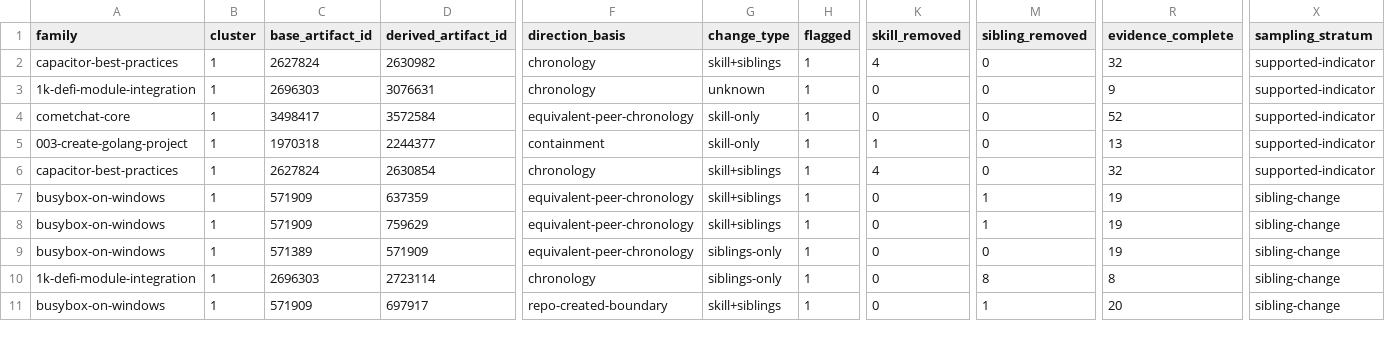
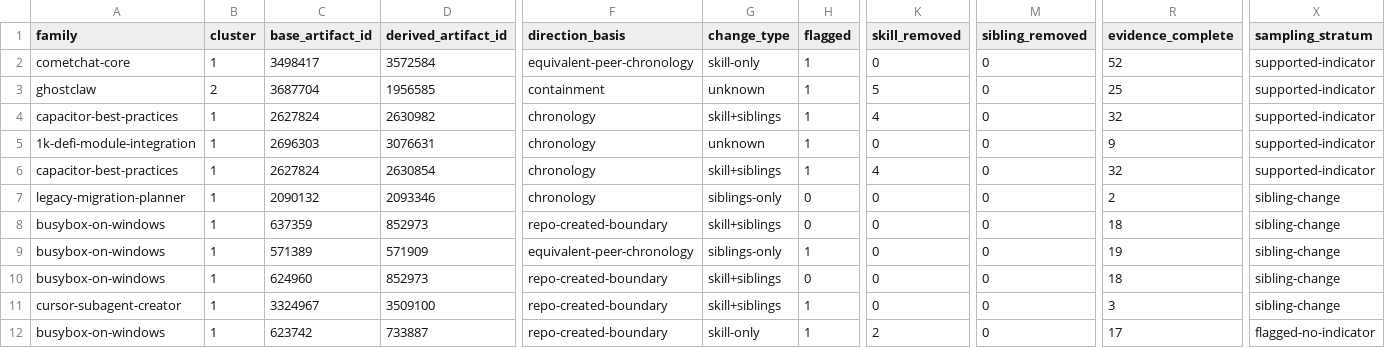
Before and after one commit to umdnp/csc580-project8, a CSV file: notebooks/end_to_end_pipeline/results/sprint2/review/validation_sample.csv, drawn as a sheet; only a part is shown, gaps mark what is left out; removed rows and columns are numbered as before the commit, all else as after; rows hold the shown columns only; the diff covers the shown part only; the diff names each change by its address in the sheet, - before the commit and + after, or states it on an @@ line.

```diff
--- a/notebooks/end_to_end_pipeline/results/sprint2/review/validation_sample.csv
+++ b/notebooks/end_to_end_pipeline/results/sprint2/review/validation_sample.csv
@@ row 4 moved to row 2: cometchat-core @@
+row 3: ghostclaw | 2 | 3687704 | 1956585 | containment | unknown | 1 | 5 | 0 | 25 | supported-indicator
-row 5: 003-create-golang-project | 1 | 1970318 | 2244377 | containment | skill-only | 1 | 1 | 0 | 13 | supported-indicator
-A7 (family): busybox-on-windows
+A7 (family): legacy-migration-planner
-C7 (base_artifact_id): 571909
+C7 (base_artifact_id): 2090132
-D7 (derived_artifact_id): 637359
+D7 (derived_artifact_id): 2093346
-F7 (direction_basis): equivalent-peer-chronology
+F7 (direction_basis): chronology
-G7 (change_type): skill+siblings
+G7 (change_type): siblings-only
-H7:H8 (flagged): 1
+H7:H8 (flagged): 0
-M7:M8 (sibling_removed): 1
+M7:M8 (sibling_removed): 0
-R7 (evidence_complete): 19
+R7 (evidence_complete): 2
-C8 (base_artifact_id): 571909
+C8 (base_artifact_id): 637359
-D8 (derived_artifact_id): 759629
+D8 (derived_artifact_id): 852973
-F8 (direction_basis): equivalent-peer-chronology
+F8 (direction_basis): repo-created-boundary
-R8 (evidence_complete): 19
+R8 (evidence_complete): 18
-A10 (family): 1k-defi-module-integration
+A10 (family): busybox-on-windows
-C10 (base_artifact_id): 2696303
+C10 (base_artifact_id): 624960
-D10 (derived_artifact_id): 2723114
+D10 (derived_artifact_id): 852973
-F10 (direction_basis): chronology
+F10 (direction_basis): repo-created-boundary
-G10 (change_type): siblings-only
+G10 (change_type): skill+siblings
-H10 (flagged): 1
+H10 (flagged): 0
-M10 (sibling_removed): 8
+M10 (sibling_removed): 0
-R10 (evidence_complete): 8
+R10 (evidence_complete): 18
+row 11: cursor-subagent-creator | 1 | 3324967 | 3509100 | repo-created-boundary | skill+siblings | 1 | 0 | 0 | 3 | sibling-change
-C12 (base_artifact_id): 571909
+C12 (base_artifact_id): 623742
-D12 (derived_artifact_id): 697917
+D12 (derived_artifact_id): 733887
-G12 (change_type): skill+siblings
+G12 (change_type): skill-only
-K12 (skill_removed): 0
+K12 (skill_removed): 2
-M12 (sibling_removed): 1
+M12 (sibling_removed): 0
-R12 (evidence_complete): 20
+R12 (evidence_complete): 17
-X12 (sampling_stratum): sibling-change
+X12 (sampling_stratum): flagged-no-indicator
```
Also changed, not shown: 1 added row, 2 removed rows and 29 edited cells elsewhere in this file, notebooks/end_to_end_pipeline/results/sprint2/audit/processing_summary.csv, notebooks/end_to_end_pipeline/results/sprint2/review/directed_pairs.csv, 20 other files.
